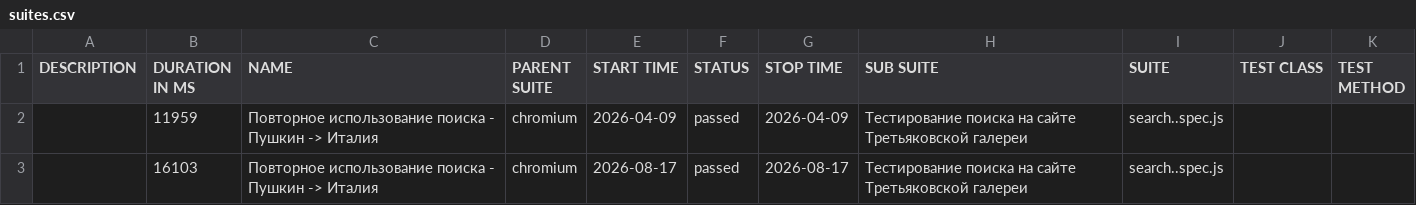
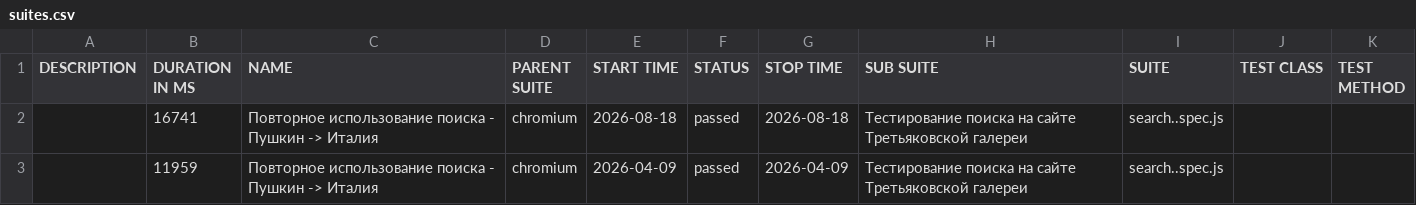
Before and after one commit to Kemont2H/tretyakov-tests, a CSV file: data/suites.csv, drawn as a sheet.

```diff
--- a/data/suites.csv
+++ b/data/suites.csv
@@ -1,3 +1,3 @@
 "DESCRIPTION","DURATION IN MS","NAME","PARENT SUITE","START TIME","STATUS","STOP TIME","SUB SUITE","SUITE","TEST CLASS","TEST METHOD"
+"","16741","Повторное использование поиска - Пушкин -> Италия","chromium","2026-08-18","passed","2026-08-18","Тестирование поиска на сайте Третьяковской галереи","search..spec.js","",""
 "","11959","Повторное использование поиска - Пушкин -> Италия","chromium","2026-04-09","passed","2026-04-09","Тестирование поиска на сайте Третьяковской галереи","search..spec.js","",""
-"","16103","Повторное использование поиска - Пушкин -> Италия","chromium","2026-08-17","passed","2026-08-17","Тестирование поиска на сайте Третьяковской галереи","search..spec.js","",""
```
Also changed, not shown: 18 other files.
